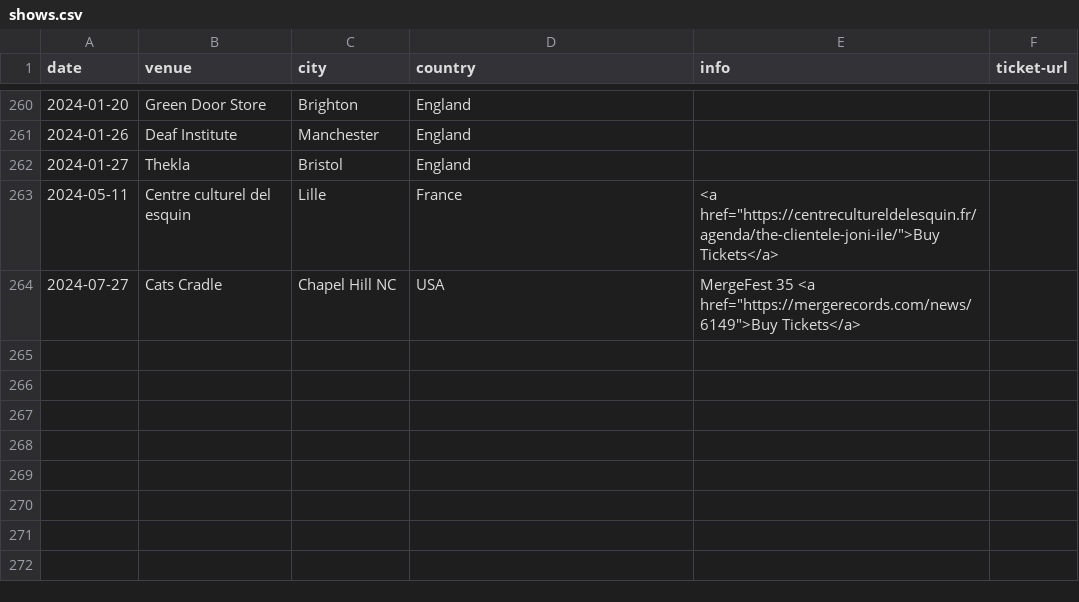
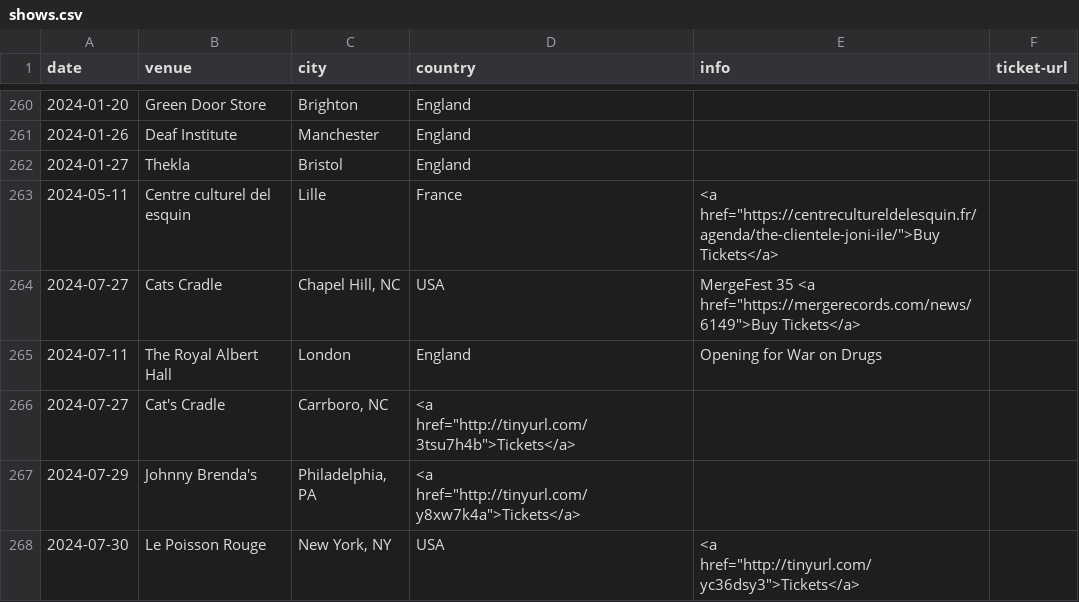
Before and after one commit to pidgpowell/clientele, a CSV file: content/shows.csv, drawn as a sheet; only a part is shown, gaps mark what is left out.

Commit message:
Update shows.csv

```diff
--- a/content/shows.csv
+++ b/content/shows.csv
@@ -263,2 +263,6 @@ date,venue,city,country,info,ticket-url
 2024-05-11,Centre culturel del esquin,Lille,France,<a href="https://centrecultureldelesquin.fr/agenda/the-clientele-joni-ile/">Buy Tickets</a>,
-2024-07-27,Cats Cradle,Chapel Hill NC,USA,MergeFest 35 <a href="https://mergerecords.com/news/6149">Buy Tickets</a>,
+2024-07-27,Cats Cradle,"Chapel Hill, NC",USA,MergeFest 35 <a href="https://mergerecords.com/news/6149">Buy Tickets</a>,
+2024-07-11,The Royal Albert Hall,London,England,Opening for War on Drugs,
+2024-07-27,Cat's Cradle,"Carrboro, NC",<a href="http://tinyurl.com/3tsu7h4b">Tickets</a>,
+2024-07-29,Johnny Brenda's,"Philadelphia, PA",<a href="http://tinyurl.com/y8xw7k4a">Tickets</a>,
+2024-07-30,Le Poisson Rouge,"New York, NY",USA,<a href="http://tinyurl.com/yc36dsy3">Tickets</a>
```
